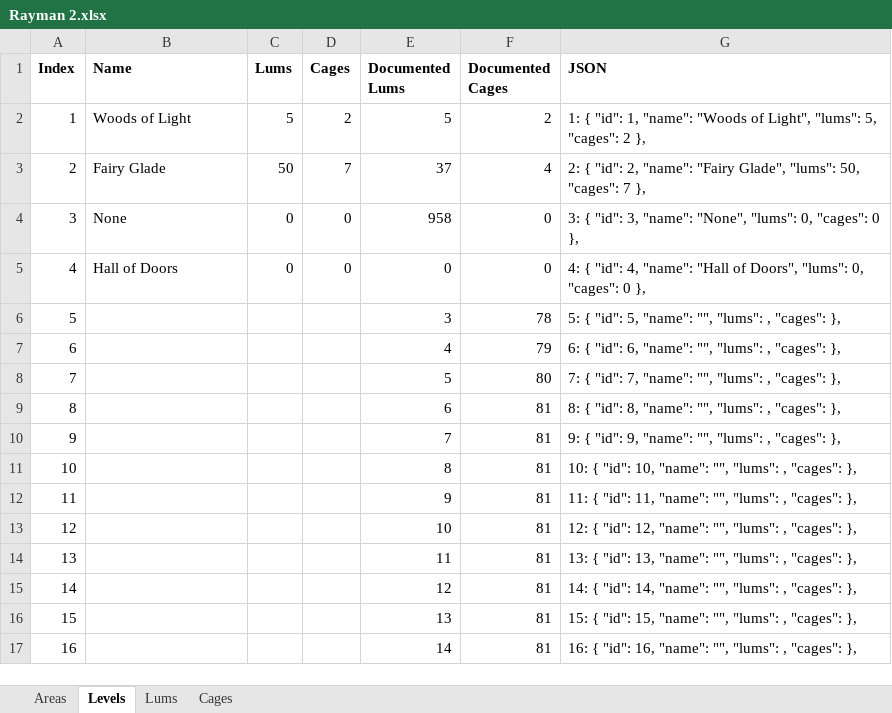
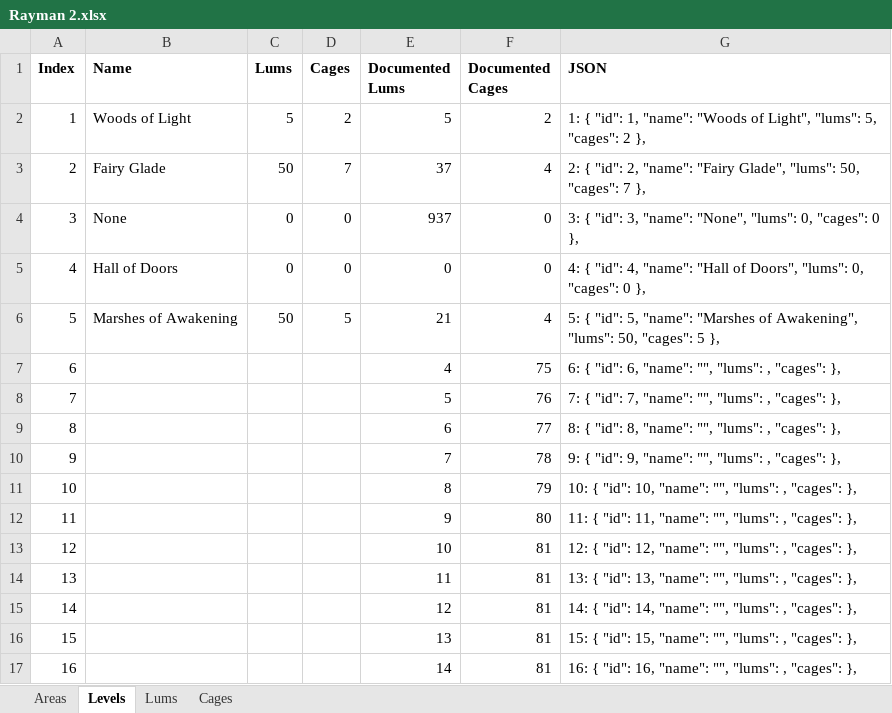
Before and after one commit to MagmarFire/RetroAchievements, an Excel workbook: Rayman 2.xlsx, sheet Levels, drawn as a sheet; only a part is shown; values as stored, in another font and other column widths than the file's, no borders; the diff names each change by its address in the sheet, - before the commit and + after, or states it on an @@ line.

```diff
--- a/Rayman 2.xlsx (sheet Levels)
+++ b/Rayman 2.xlsx (sheet Levels)
-E4 (Documented Lums): 958
+E4 (Documented Lums): 937
-B6 (Name): (empty)
+B6 (Name): Marshes of Awakening
-C6 (Lums): (empty)
+C6 (Lums): 50
-D6 (Cages): (empty)
+D6 (Cages): 5
-E6 (Documented Lums): 3
+E6 (Documented Lums): 21
-F6 (Documented Cages): 78
+F6 (Documented Cages): 4
-G6 (JSON): …5, "name": "", "lums": , "cages": },
+G6 (JSON): …5, "name": "Marshes of Awakening", "lums": 50, "cages": 5 },
-F7 (Documented Cages): 79
+F7 (Documented Cages): 75
-F8 (Documented Cages): 80
+F8 (Documented Cages): 76
-F9 (Documented Cages): 81
+F9 (Documented Cages): 77
-F10 (Documented Cages): 81
+F10 (Documented Cages): 78
-F11 (Documented Cages): 81
+F11 (Documented Cages): 79
-F12 (Documented Cages): 81
+F12 (Documented Cages): 80
```
Also changed, not shown: sheet Lums, sheet Cages, sheet Areas, 1 other file.
